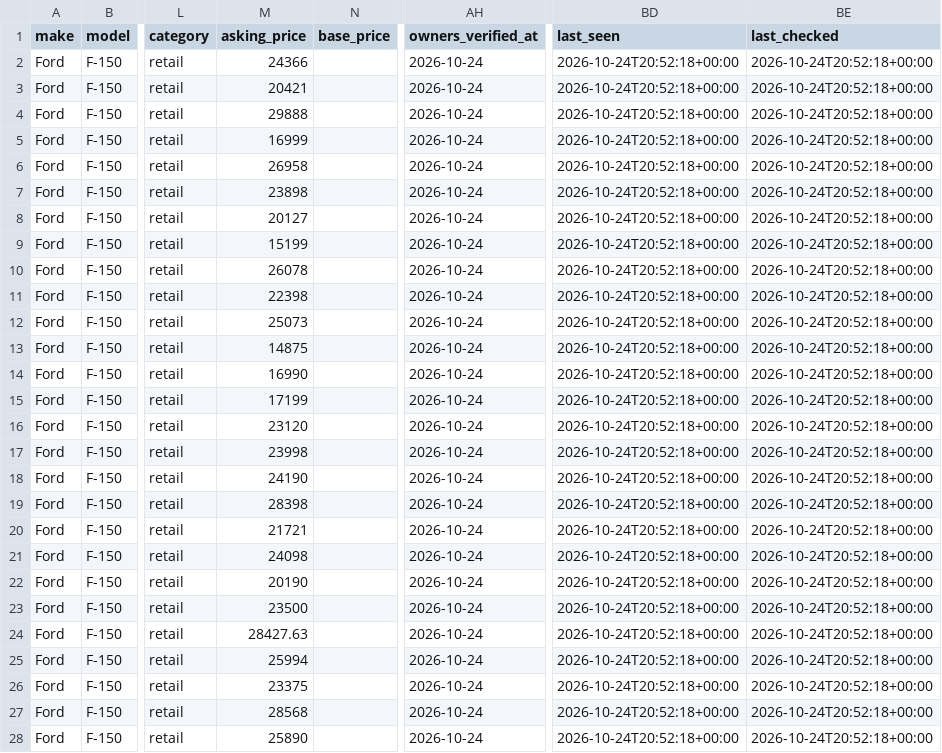
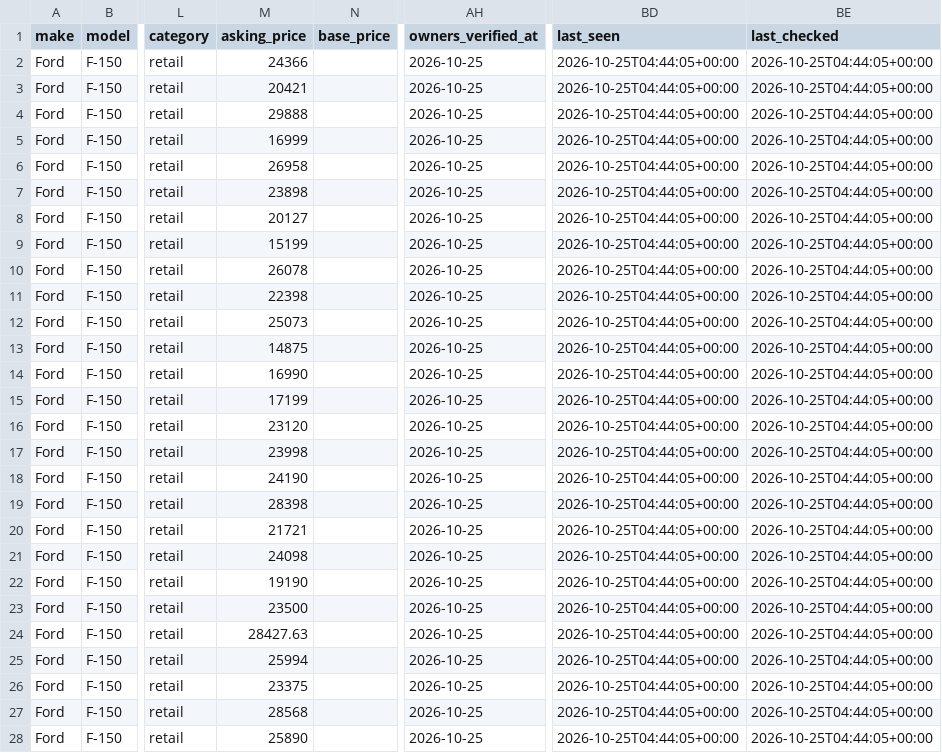
Before and after one commit to SHill1289/Cruiser-scout, a CSV file: data/active_listings.csv, drawn as a sheet; only a part is shown, gaps mark what is left out; the diff covers the shown part only; the diff names each change by its address in the sheet, - before the commit and + after, or states it on an @@ line.

```diff
--- a/data/active_listings.csv
+++ b/data/active_listings.csv
-AH2:AH28 (owners_verified_at): 2026-10-24
+AH2:AH28 (owners_verified_at): 2026-10-25
-BD2:BD28 (last_seen): 2026-10-24T20:52:18+00:00
+BD2:BD28 (last_seen): 2026-10-25T04:44:05+00:00
-BE2:BE28 (last_checked): 2026-10-24T20:52:18+00:00
+BE2:BE28 (last_checked): 2026-10-25T04:44:05+00:00
-M22 (asking_price): 20190
+M22 (asking_price): 19190
```
Also changed, not shown: 28 edited cells elsewhere in this file, data/excluded_listings.csv, data/listings.csv, 8 other files.
